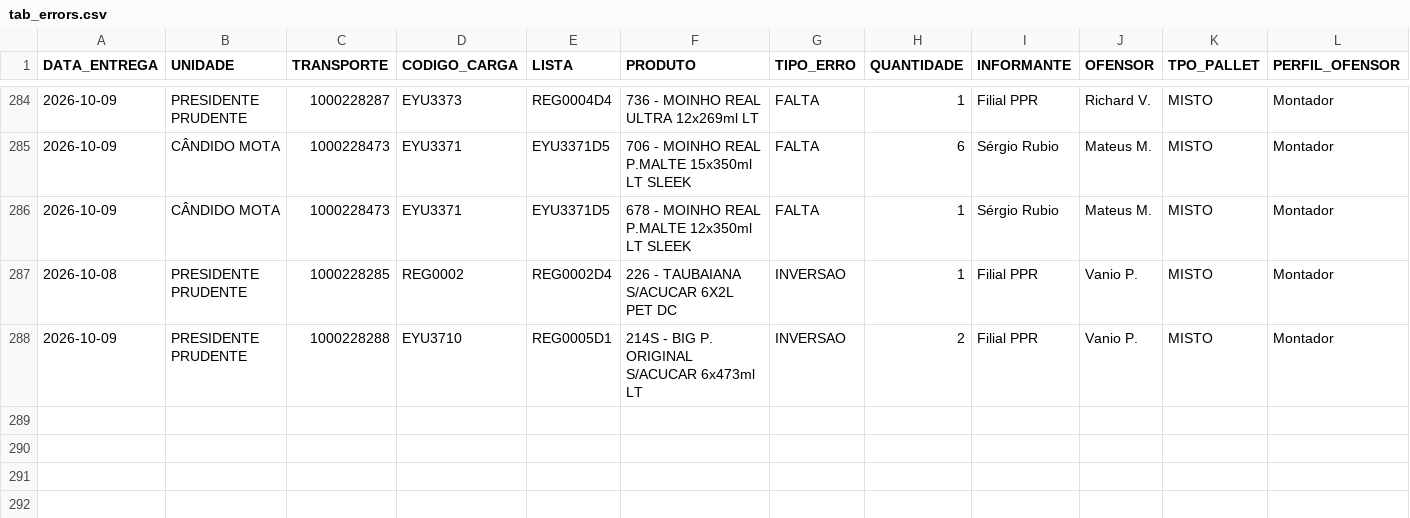
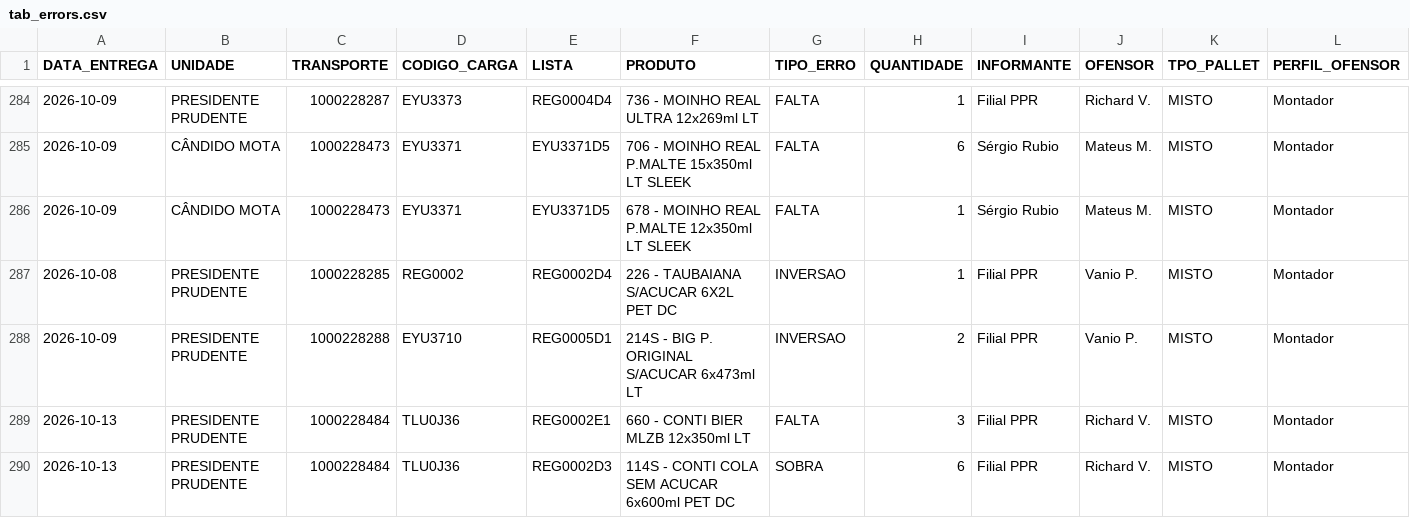
Before and after one commit to diogojfr/report-cdc-streamlit, a CSV file: data/tab_errors.csv, drawn as a sheet; only a part is shown, gaps mark what is left out.

```diff
--- a/data/tab_errors.csv
+++ b/data/tab_errors.csv
@@ -288 +288,3 @@ DATA_ENTREGA,UNIDADE,TRANSPORTE,CODIGO_CARGA,LISTA,PRODUTO,TIPO_ERRO,QUANTIDADE,
 2026-10-09,PRESIDENTE PRUDENTE,1000228288,EYU3710,REG0005D1,214S - BIG P. ORIGINAL S/ACUCAR 6x473ml LT,INVERSAO,2,Filial PPR,Vanio P.,MISTO,Montador
+2026-10-13,PRESIDENTE PRUDENTE,1000228484,TLU0J36,REG0002E1,660 - CONTI BIER MLZB 12x350ml LT,FALTA,3,Filial PPR,Richard V.,MISTO,Montador
+2026-10-13,PRESIDENTE PRUDENTE,1000228484,TLU0J36,REG0002D3,114S - CONTI COLA SEM ACUCAR 6x600ml PET DC,SOBRA,6,Filial PPR,Richard V.,MISTO,Montador
```
Also changed, not shown: data/tab_erros_dia.csv, data/tab_loads.csv.
